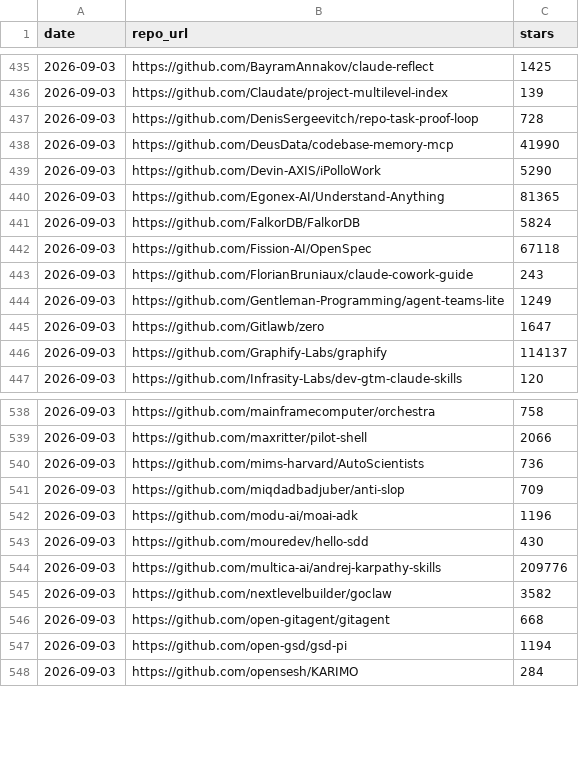
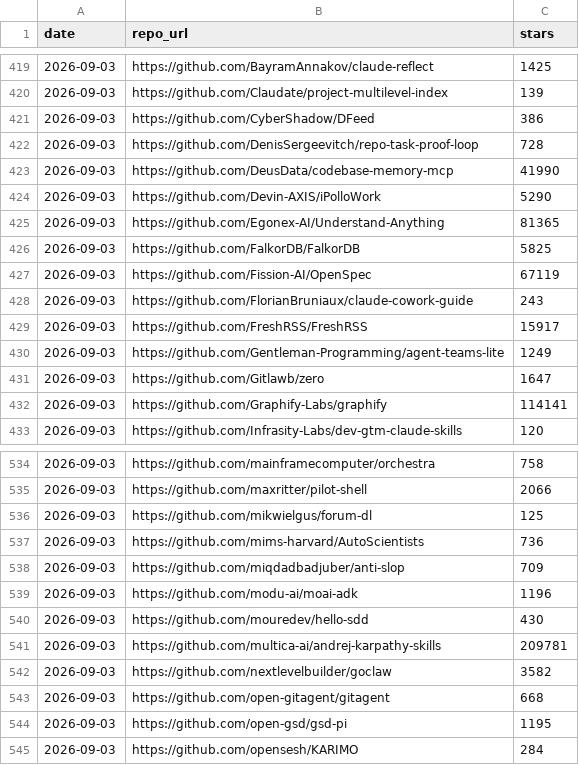
Before and after one commit to mandy82477/ObsidianLab, a CSV file: CLAUDE_NEWS/data/repo_star_history.csv, drawn as a sheet; only a part is shown, gaps mark what is left out; the diff covers the shown part only.

```diff
--- a/CLAUDE_NEWS/data/repo_star_history.csv
+++ b/CLAUDE_NEWS/data/repo_star_history.csv
@@ -436,2 +420,3 @@ date,repo_url,stars
 2026-09-03,https://github.com/Claudate/project-multilevel-index,139
+2026-09-03,https://github.com/CyberShadow/DFeed,386
 2026-09-03,https://github.com/DenisSergeevitch/repo-task-proof-loop,728
@@ -440,8 +425,9 @@ date,repo_url,stars
 2026-09-03,https://github.com/Egonex-AI/Understand-Anything,81365
-2026-09-03,https://github.com/FalkorDB/FalkorDB,5824
-2026-09-03,https://github.com/Fission-AI/OpenSpec,67118
+2026-09-03,https://github.com/FalkorDB/FalkorDB,5825
+2026-09-03,https://github.com/Fission-AI/OpenSpec,67119
 2026-09-03,https://github.com/FlorianBruniaux/claude-cowork-guide,243
+2026-09-03,https://github.com/FreshRSS/FreshRSS,15917
 2026-09-03,https://github.com/Gentleman-Programming/agent-teams-lite,1249
 2026-09-03,https://github.com/Gitlawb/zero,1647
-2026-09-03,https://github.com/Graphify-Labs/graphify,114137
+2026-09-03,https://github.com/Graphify-Labs/graphify,114141
 2026-09-03,https://github.com/Infrasity-Labs/dev-gtm-claude-skills,120
@@ -539,2 +535,3 @@ date,repo_url,stars
 2026-09-03,https://github.com/maxritter/pilot-shell,2066
+2026-09-03,https://github.com/mikwielgus/forum-dl,125
 2026-09-03,https://github.com/mims-harvard/AutoScientists,736
@@ -543,6 +540,6 @@ date,repo_url,stars
 2026-09-03,https://github.com/mouredev/hello-sdd,430
-2026-09-03,https://github.com/multica-ai/andrej-karpathy-skills,209776
+2026-09-03,https://github.com/multica-ai/andrej-karpathy-skills,209781
 2026-09-03,https://github.com/nextlevelbuilder/goclaw,3582
 2026-09-03,https://github.com/open-gitagent/gitagent,668
-2026-09-03,https://github.com/open-gsd/gsd-pi,1194
+2026-09-03,https://github.com/open-gsd/gsd-pi,1195
 2026-09-03,https://github.com/opensesh/KARIMO,284
```
Also changed, not shown: 1 removed row, 13 moved rows and 8 edited cells elsewhere in this file, CLAUDE_NEWS/data/discovery_queue_history.csv, 14 other files.
